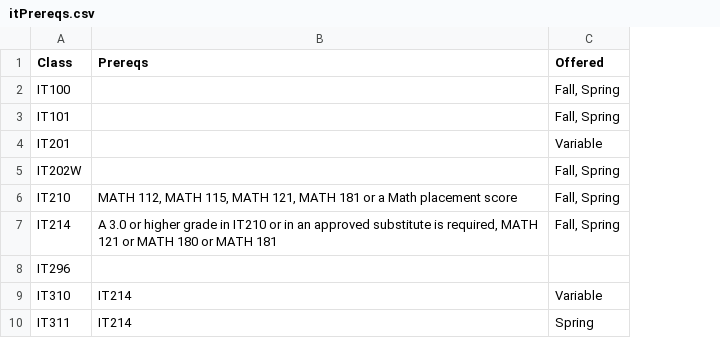
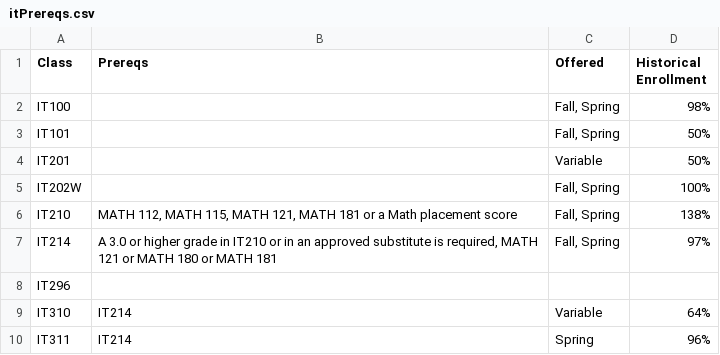
Before and after one commit to hoopskin/courseListingCollection, a CSV file: itPrereqs.csv, drawn as a sheet; only a part is shown; the diff names each change by its address in the sheet, - before the commit and + after, or states it on an @@ line.

```diff
--- a/itPrereqs.csv
+++ b/itPrereqs.csv
+column D (Historical Enrollment), rows 2-10: 98% | 50% | 50% | 100% | 138% | 97% |  | 64% | 96%
```
Also changed, not shown: 5 other files.
